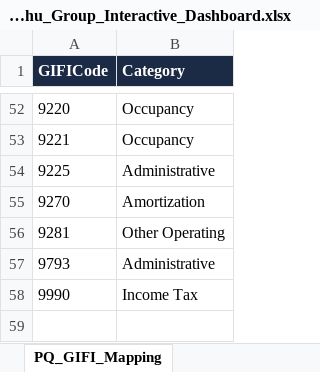
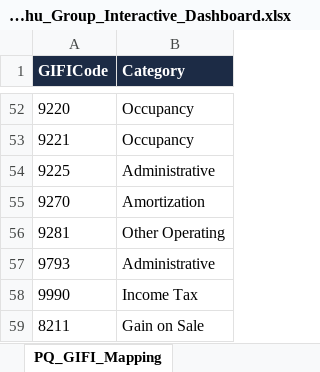
Before and after one commit to shardcrypto87-spec/Analysis, an Excel workbook: output/Sandhu_Group_Interactive_Dashboard.xlsx, sheet PQ_GIFI_Mapping, drawn as a sheet; only a part is shown, gaps mark what is left out; values as stored, in another font and other column widths than the file's, no borders; table styles not drawn; the diff names each change by its address in the sheet, - before the commit and + after, or states it on an @@ line.

```diff
--- a/output/Sandhu_Group_Interactive_Dashboard.xlsx (sheet PQ_GIFI_Mapping)
+++ b/output/Sandhu_Group_Interactive_Dashboard.xlsx (sheet PQ_GIFI_Mapping)
+row 59: 8211 | Gain on Sale
```
Also changed, not shown: sheet Fact_TrialBalance, sheet 02 Profitability, sheet Notes & Validation, sheet Dim_Calendar, charts or pictures, data/GIFI_Master_Mapping_v2.xlsx, 9 other files.
